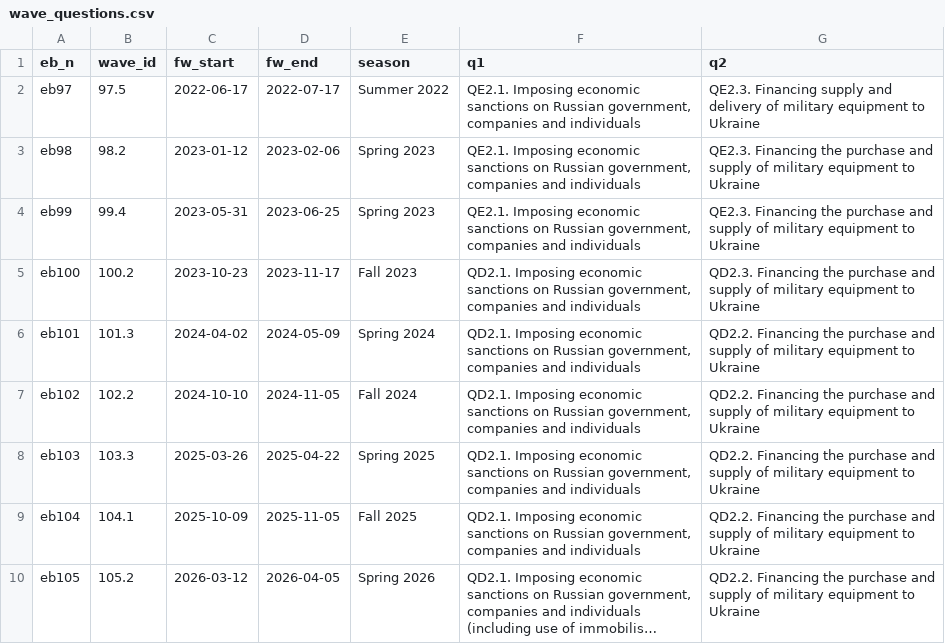
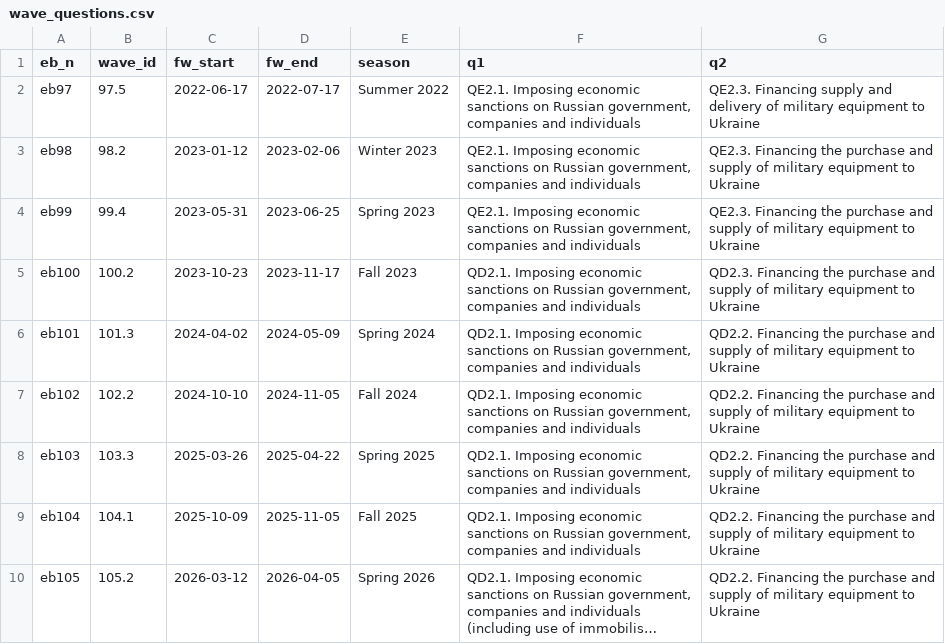
Before and after one commit to kam-eeel/pol380-research, a CSV file: data/interim/wave_questions.csv, drawn as a sheet; long unchanged cells end in ….

Commit message:
season labelling bug fix

```diff
--- a/data/interim/wave_questions.csv
+++ b/data/interim/wave_questions.csv
@@ -2,3 +2,3 @@ eb_n,wave_id,fw_start,fw_end,season,q1,q2
 eb97,97.5,2022-06-17,2022-07-17,Summer 2022,"QE2.1. Imposing economic sanctions on Russian government, companies and individuals",QE2.3. Financing supply and delivery of military equipment to Ukraine
-eb98,98.2,2023-01-12,2023-02-06,Spring 2023,"QE2.1. Imposing economic sanctions on Russian government, companies and individuals",QE2.3. Financing the purchase and supply of military equipment to Ukraine
+eb98,98.2,2023-01-12,2023-02-06,Winter 2023,"QE2.1. Imposing economic sanctions on Russian government, companies and individuals",QE2.3. Financing the purchase and supply of military equipment to Ukraine
 eb99,99.4,2023-05-31,2023-06-25,Spring 2023,"QE2.1. Imposing economic sanctions on Russian government, companies and individuals",QE2.3. Financing the purchase and supply of military equipment to Ukraine
```
Also changed, not shown: 1 other file.
